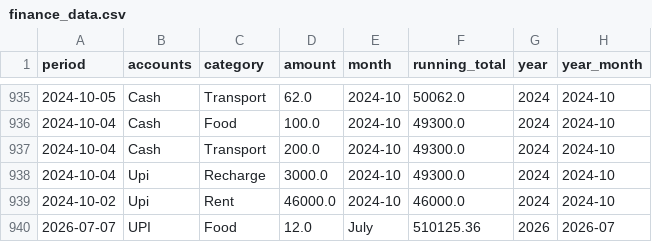
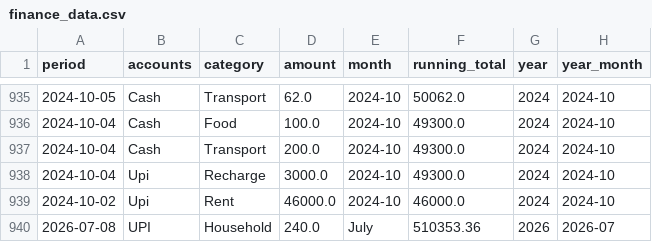
Before and after one commit to trilokesh-sarkar/Report_Transactions, a CSV file: finance_data.csv, drawn as a sheet; only a part is shown, gaps mark what is left out.

Commit message:
Added ₹240.0 in Household

```diff
--- a/finance_data.csv
+++ b/finance_data.csv
@@ -939,2 +939,2 @@ period,accounts,category,amount,month,running_total,year,year_month
 2024-10-02,Upi,Rent,46000.0,2024-10,46000.0,2024,2024-10
-2026-07-07,UPI,Food,12.0,July,510125.36,2026,2026-07
+2026-07-08,UPI,Household,240.0,July,510353.36,2026,2026-07
```
